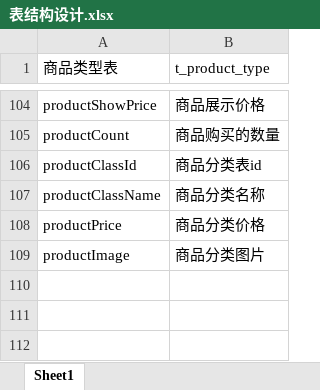
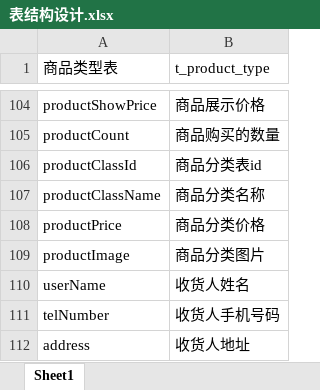
Before and after one commit to lllZLXlll/WeChatShop_Java, an Excel workbook: src/main/resources/表结构设计.xlsx, sheet Sheet1, drawn as a sheet; only a part is shown, gaps mark what is left out; values as stored, in another font and other column widths than the file's, no borders; the diff names each change by its address in the sheet, - before the commit and + after, or states it on an @@ line.

```diff
--- a/src/main/resources/表结构设计.xlsx (sheet Sheet1)
+++ b/src/main/resources/表结构设计.xlsx (sheet Sheet1)
+row 110: userName | 收货人姓名
+row 111: telNumber | 收货人手机号码
+row 112: address | 收货人地址
```
Also changed, not shown: 2 other files.
